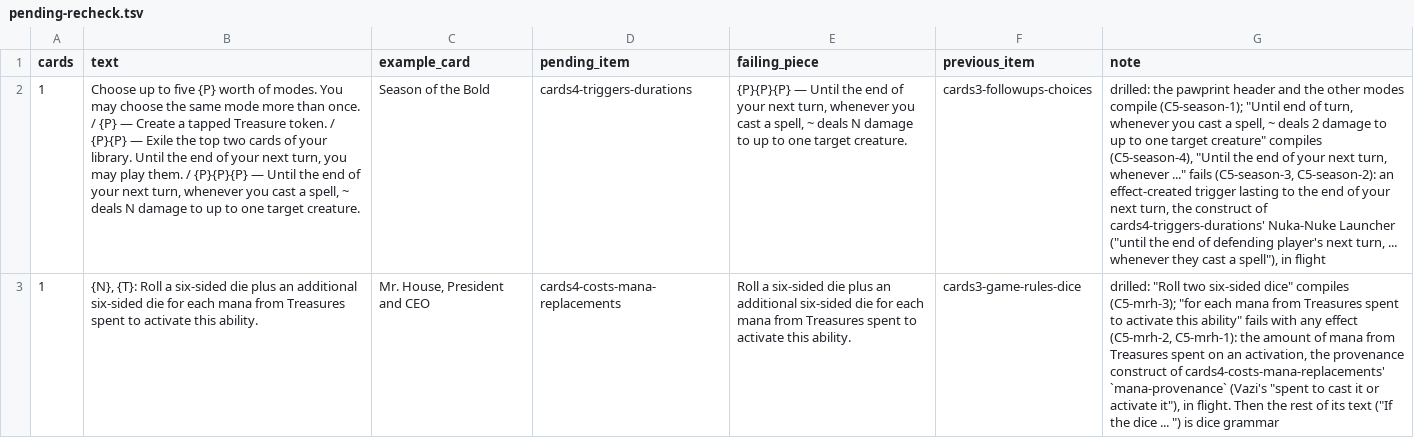
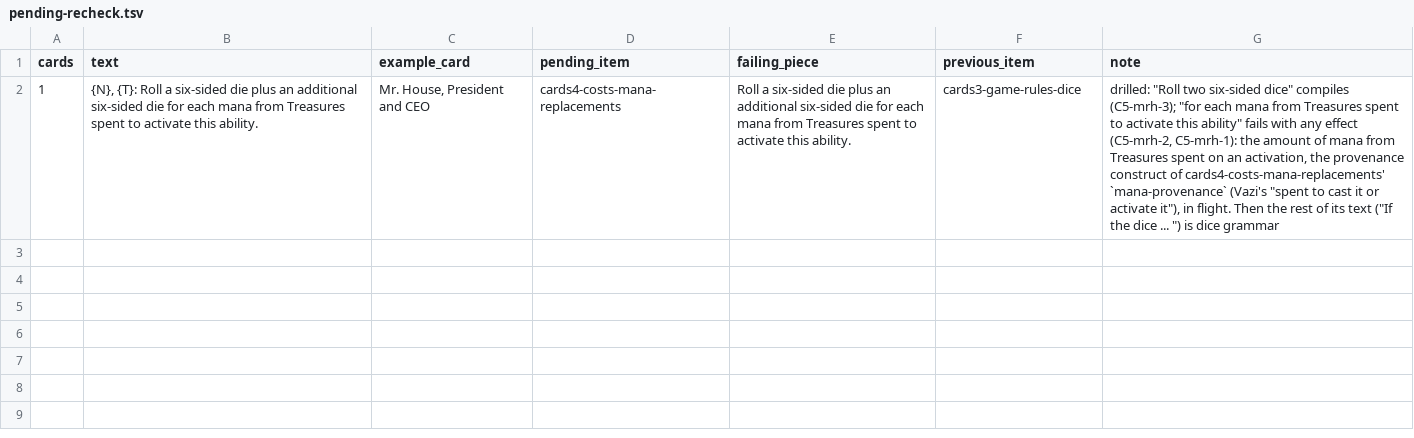
Before and after one commit to morvor/mtg-sim, a TSV file: docs/agents/round5/pending-recheck.tsv, drawn as a sheet; the diff names each change by its address in the sheet, - before the commit and + after, or states it on an @@ line.

```diff
--- a/docs/agents/round5/pending-recheck.tsv
+++ b/docs/agents/round5/pending-recheck.tsv
-row 2: 1 | Choose up to five {P} worth of modes. You may choose the same mode more than once. / {P} — Create a tapped Treasure token. / {P}{P} — Exile the top two cards of your library. Until the end of your next turn, you may play them. / {P}{P}{P} — Until the end of your next turn, whenever you cast a spell, ~ deals N damage to up to one target creature. | Season of the Bold | cards4-triggers-durations | {P}{P}{P} — Until the end of your next turn, whenever you cast a spell, ~ deals N damage to up to one target creature. | cards3-followups-choices | drilled: the pawprint header and the other modes compile (C5-season-1); "Until end of turn, whenever you cast a spell, ~ deals 2 damage to up to one target creature" compiles (C5-season-4), "Until the end of your next turn, whenever ..." fails (C5-season-3, C5-season-2): an effect-created trigger lasting to the end of your next turn, the construct of cards4-triggers-durations' Nuka-Nuke Launcher ("until the end of defending player's next turn, ... whenever they cast a spell"), in flight
```
Also changed, not shown: docs/agents/items/cards5-choices-players.texts.tsv, docs/agents/items/cards5-game-rules-dice.texts.tsv, 9 other files.
